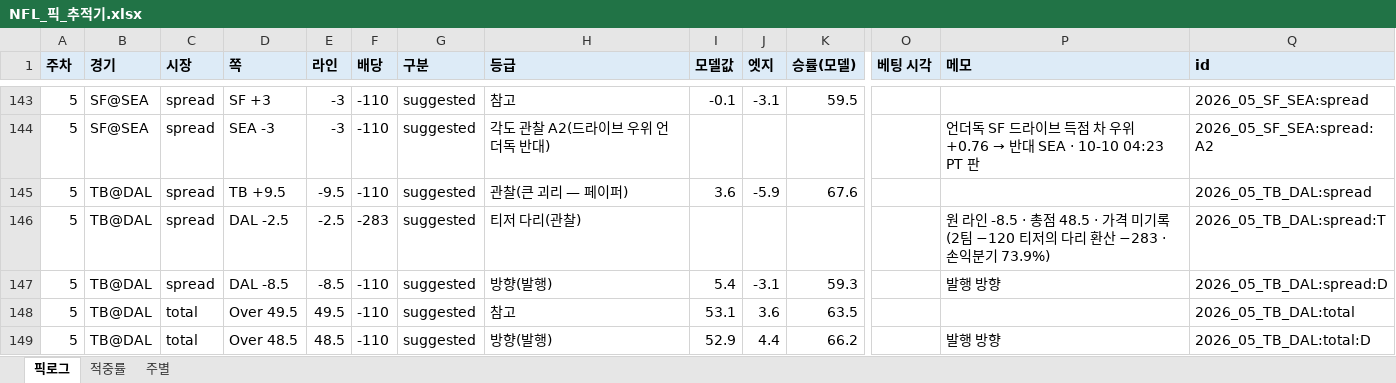
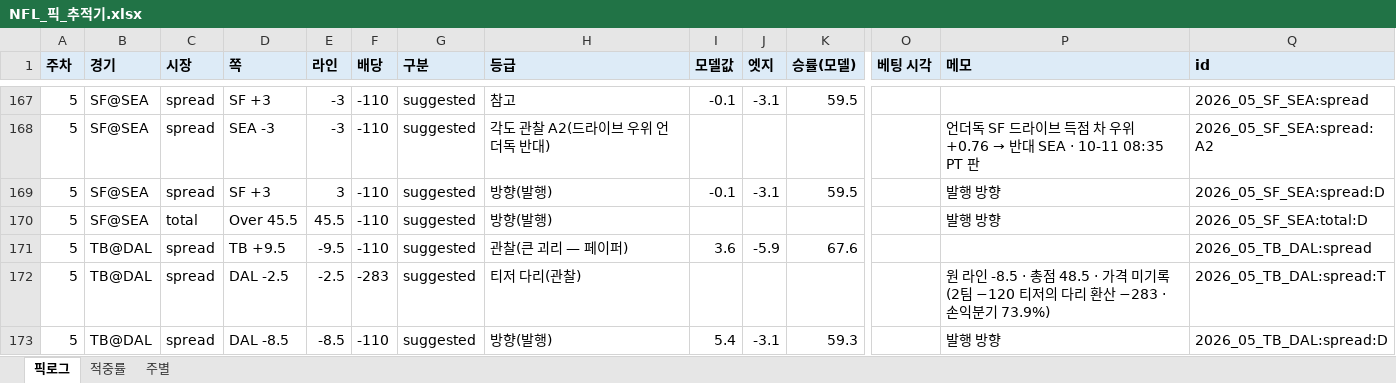
Before and after one commit to hyongdopaulyoon-sketch/hyongdopaulyoon-sketch-nfl-weekly, an Excel workbook: data/NFL_픽_추적기.xlsx, sheet 픽로그, drawn as a sheet; only a part is shown, gaps mark what is left out; the shorter side is filled out with more unchanged rows; values as stored, in another font and other column widths than the file's, no borders; addresses are those after the commit; rows hold the shown columns only; the diff covers the shown part only; the diff names each change by its address in the sheet, - before the commit and + after, or states it on an @@ line.

```diff
--- a/data/NFL_픽_추적기.xlsx (sheet 픽로그)
+++ b/data/NFL_픽_추적기.xlsx (sheet 픽로그)
-P168 (메모): …대 SEA · 10-10 04:23 PT 판
+P168 (메모): …대 SEA · 10-11 08:35 PT 판
+row 169: 5 | SF@SEA | spread | SF +3 | 3 | -110 | suggested | 방향(발행) | -0.1 | -3.1 | 59.5 |  | 발행 방향 | 2026_05_SF_SEA:spread:D
+row 170: 5 | SF@SEA | total | Over 45.5 | 45.5 | -110 | suggested | 방향(발행) |  |  |  |  | 발행 방향 | 2026_05_SF_SEA:total:D
```
Also changed, not shown: 25 added rows, 1 removed row and 37 edited cells elsewhere in this sheet, 9 other files.
